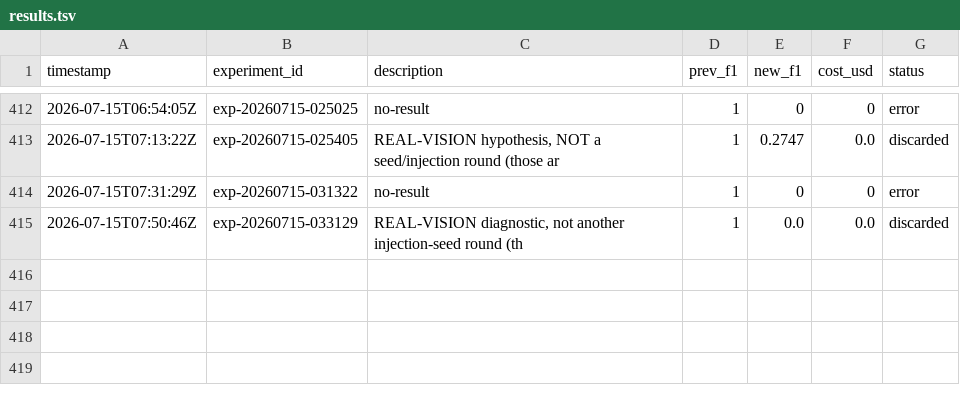
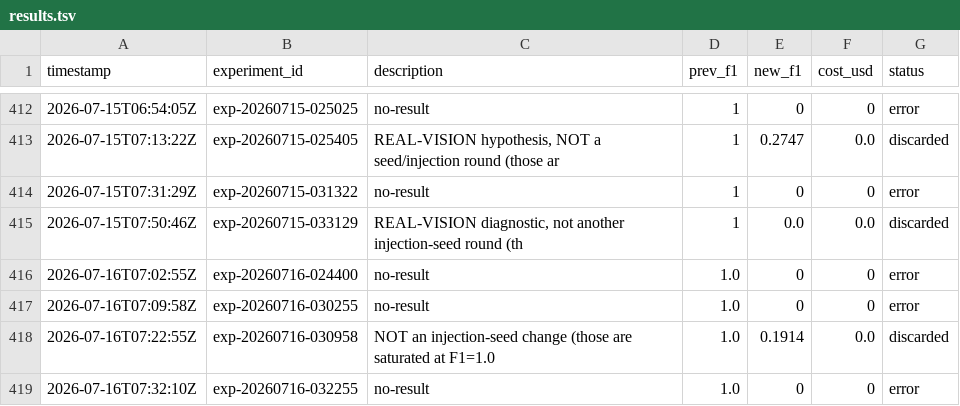
Before and after one commit to amruth9459/nanoclaw, a TSV file: groups/main/lexios-autoresearch/results.tsv, drawn as a sheet; only a part is shown, gaps mark what is left out; the diff names each change by its address in the sheet, - before the commit and + after, or states it on an @@ line.

```diff
--- a/groups/main/lexios-autoresearch/results.tsv
+++ b/groups/main/lexios-autoresearch/results.tsv
+row 416: 2026-07-16T07:02:55Z | exp-20260716-024400 | no-result | 1.0 | 0 | 0 | error
+row 417: 2026-07-16T07:09:58Z | exp-20260716-030255 | no-result | 1.0 | 0 | 0 | error
+row 418: 2026-07-16T07:22:55Z | exp-20260716-030958 | NOT an injection-seed change (those are saturated at F1=1.0 | 1.0 | 0.1914 | 0.0 | discarded
+row 419: 2026-07-16T07:32:10Z | exp-20260716-032255 | no-result | 1.0 | 0 | 0 | error
```
Also changed, not shown: 2 other files.
